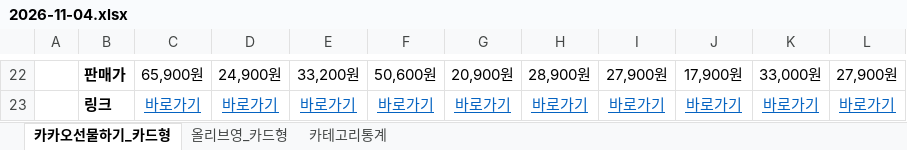
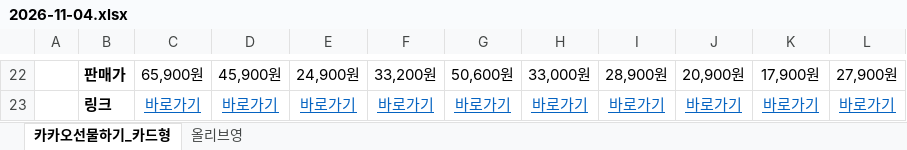
Before and after one commit to primexx98-sudo/online-mall-ranking, an Excel workbook: data/daily/2026-11/2026-11-04.xlsx, sheet 카카오선물하기_카드형, drawn as a sheet; only a part is shown, gaps mark what is left out; values as stored, in another font and other column widths than the file's, no borders; charts and pictures not drawn; the diff covers the shown part only; the diff names each change by its address in the sheet, - before the commit and + after, or states it on an @@ line.

```diff
--- a/data/daily/2026-11/2026-11-04.xlsx (sheet 카카오선물하기_카드형)
+++ b/data/daily/2026-11/2026-11-04.xlsx (sheet 카카오선물하기_카드형)
-sheet tab: 올리브영_카드형
-sheet tab: 카테고리통계
@@ sheet tab unhidden: 올리브영 @@
-D22: 24,900원
+D22: 45,900원
-E22: 33,200원
+E22: 24,900원
-F22: 50,600원
+F22: 33,200원
-G22: 20,900원
+G22: 50,600원
-H22: 28,900원
+H22: 33,000원
-I22: 27,900원
+I22: 28,900원
-J22: 17,900원
+J22: 20,900원
-K22: 33,000원
+K22: 17,900원
```
Also changed, not shown: 7 added rows, 7 removed rows and 18 edited cells elsewhere in this sheet, charts or pictures.
